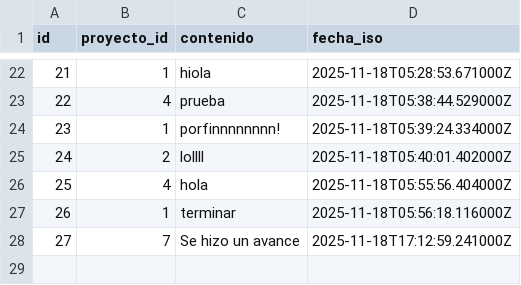
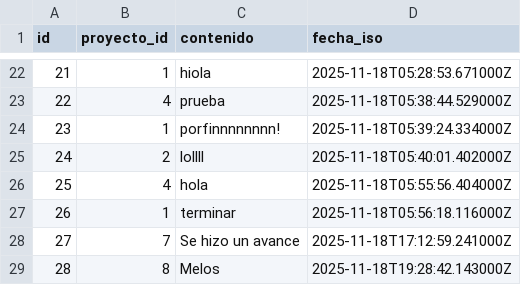
Before and after one commit to santiagonietob/ProyectoFinal-elixir, a CSV file: hackaton/data/avances.csv, drawn as a sheet; only a part is shown, gaps mark what is left out; the diff names each change by its address in the sheet, - before the commit and + after, or states it on an @@ line.

```diff
--- a/hackaton/data/avances.csv
+++ b/hackaton/data/avances.csv
+row 29: 28 | 8 | Melos | 2025-11-18T19:28:42.143000Z
```
Also changed, not shown: hackaton/data/mensajes.csv, hackaton/data/proyectos.csv, 4 other files.
